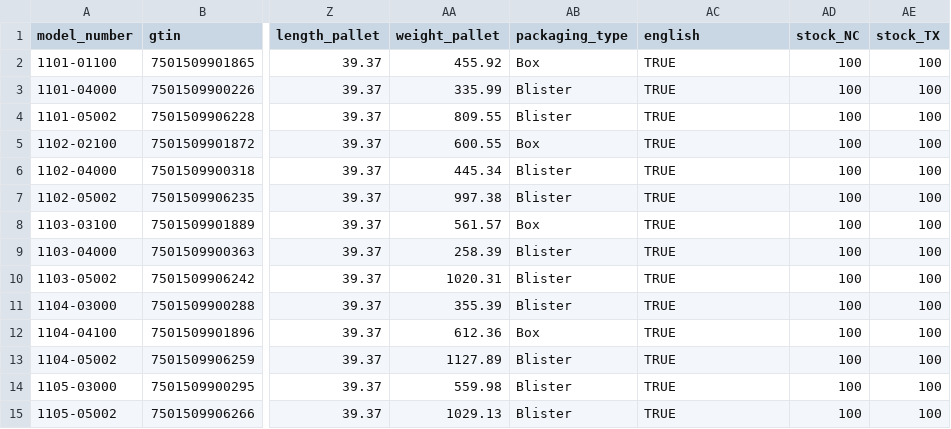
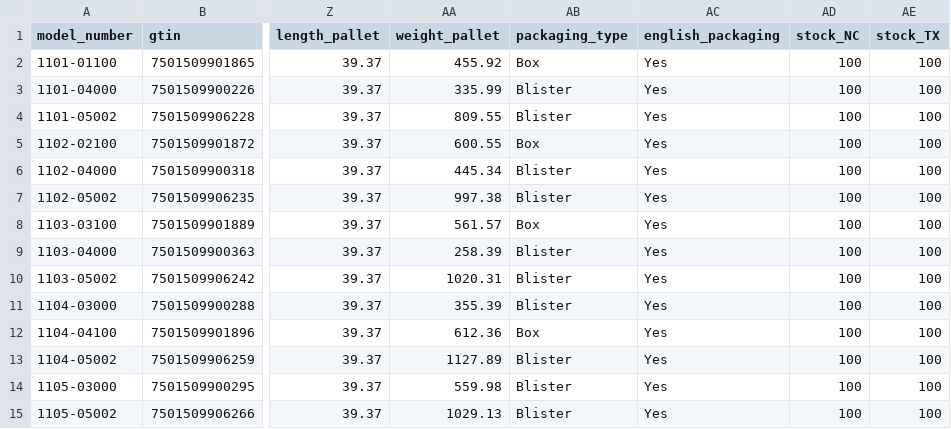
Before and after one commit to jakeearing/thorsmex_digital_catalog, a CSV file: models/products.csv, drawn as a sheet; only a part is shown, gaps mark what is left out; the diff covers the shown part only; the diff names each change by its address in the sheet, - before the commit and + after, or states it on an @@ line.

Commit message:
Added English packaging to product page
The mongoDB model was updated to import the english_packaging fields, the product pages now contain this information, displaying either "Yes", "No" or "N/A"

```diff
--- a/models/products.csv
+++ b/models/products.csv
-AC1: english
+AC1: english_packaging
-AC2:AC15 (english_packaging): TRUE
+AC2:AC15 (english_packaging): Yes
```
Also changed, not shown: 159 edited cells elsewhere in this file, 2 other files.
